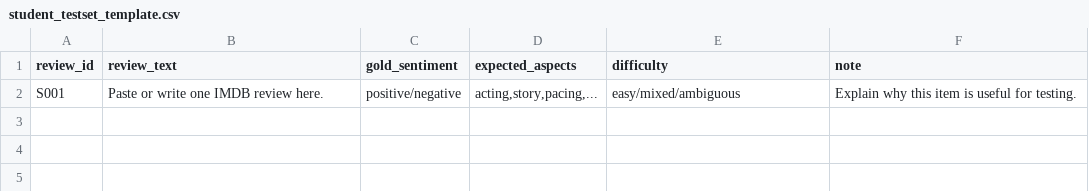
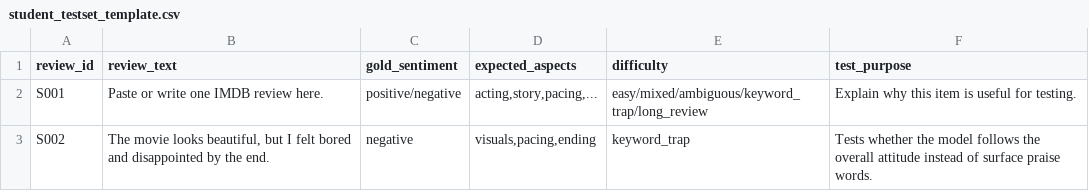
Before and after one commit to TrangLe1912/csc4007_lab6_cinesense_prompt, a CSV file: data/student_testset_template.csv, drawn as a sheet.

Commit message:
Update student testset template with difficulty categories

```diff
--- a/data/student_testset_template.csv
+++ b/data/student_testset_template.csv
@@ -1,2 +1,3 @@
-review_id,review_text,gold_sentiment,expected_aspects,difficulty,note
-S001,Paste or write one IMDB review here.,positive/negative,"acting,story,pacing,...",easy/mixed/ambiguous,Explain why this item is useful for testing.
+review_id,review_text,gold_sentiment,expected_aspects,difficulty,test_purpose
+S001,Paste or write one IMDB review here.,positive/negative,"acting,story,pacing,...",easy/mixed/ambiguous/keyword_trap/long_review,Explain why this item is useful for testing.
+S002,"The movie looks beautiful, but I felt bored and disappointed by the end.",negative,"visuals,pacing,ending",keyword_trap,Tests whether the model follows the overall attitude instead of surface praise words.
```
